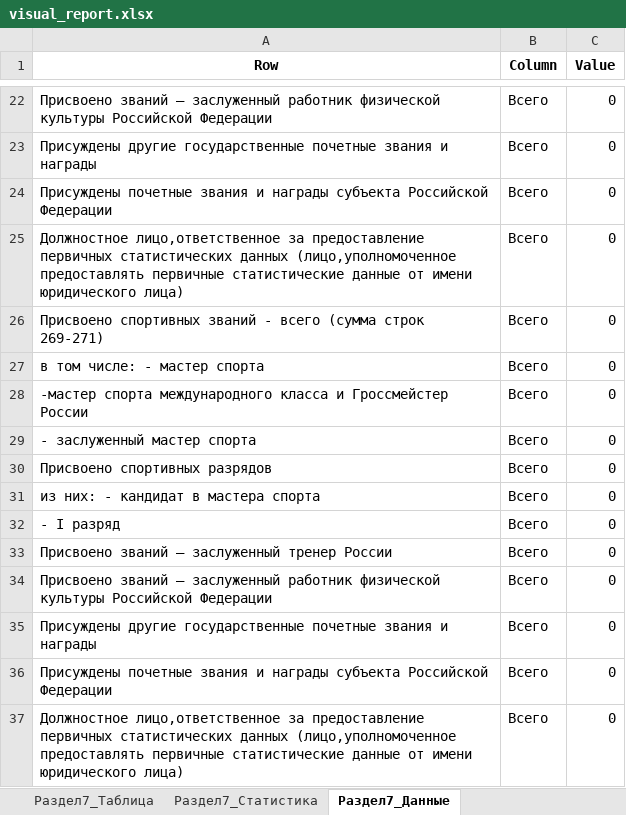
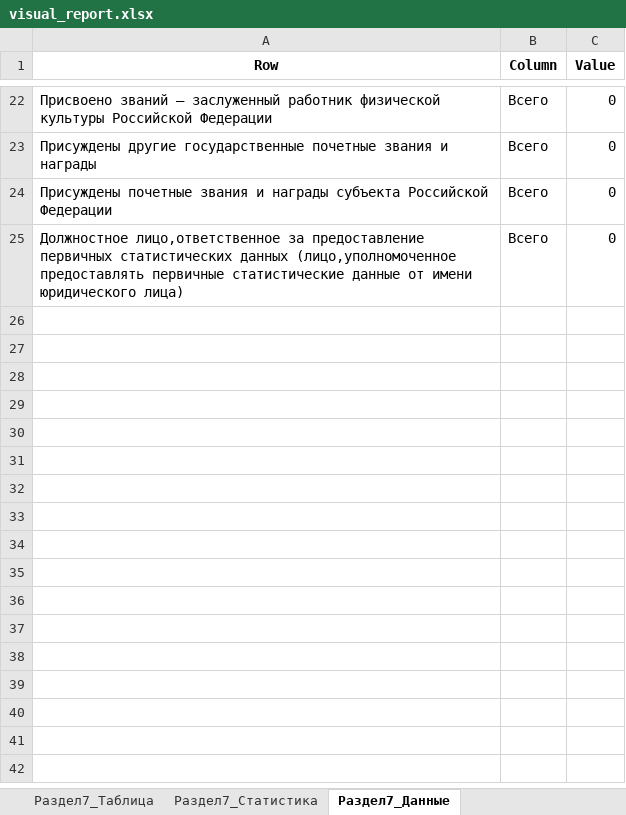
Before and after one commit to Azhut/DWH, an Excel workbook: scripts/golden_snapshot/visual_report.xlsx, sheet Раздел7_Данные, drawn as a sheet; only a part is shown, gaps mark what is left out; values as stored, in another font and other column widths than the file's, no borders; the diff names each change by its address in the sheet, - before the commit and + after, or states it on an @@ line.

```diff
--- a/scripts/golden_snapshot/visual_report.xlsx (sheet Раздел7_Данные)
+++ b/scripts/golden_snapshot/visual_report.xlsx (sheet Раздел7_Данные)
-row 26: Присвоено спортивных званий - всего (сумма строк 269-271) | Всего | 0
-row 27: в том числе: - мастер спорта | Всего | 0
-row 28: -мастер спорта международного класса и Гроссмейстер России | Всего | 0
-row 29: - заслуженный мастер спорта | Всего | 0
-row 30: Присвоено спортивных разрядов | Всего | 0
-row 31: из них: - кандидат в мастера спорта | Всего | 0
-row 32: - I разряд | Всего | 0
-row 33: Присвоено званий – заслуженный тренер России | Всего | 0
-row 34: Присвоено званий – заслуженный работник физической культуры Российской Федерации | Всего | 0
-row 35: Присуждены другие государственные почетные звания и награды | Всего | 0
-row 36: Присуждены почетные звания и награды субъекта Российской Федерации | Всего | 0
-row 37: Должностное лицо,ответственное за предоставление первичных статистических данных (лицо,уполномоченное предоставлять первичные статистические данные от имени юридического лица) | Всего | 0
```
Also changed, not shown: sheet Раздел5_Таблица, sheet Раздел7_Таблица, sheet Раздел7_Статистика, sheet Общая_статистика, sheet По_листам, 6 other files.
